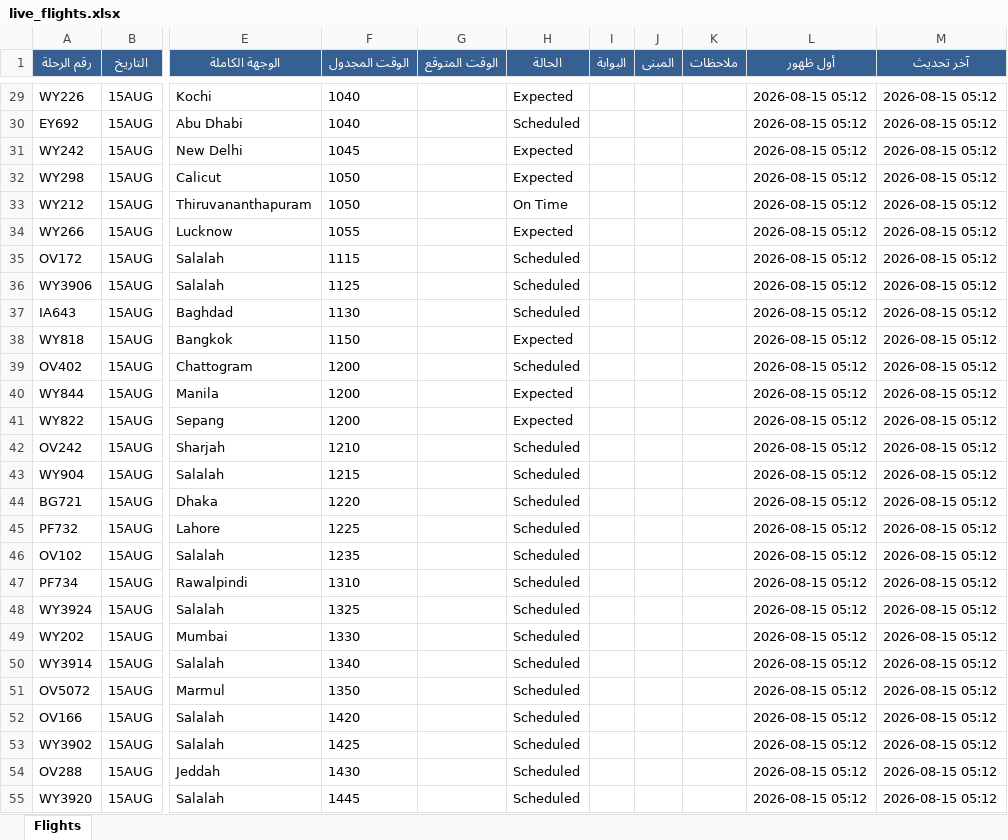
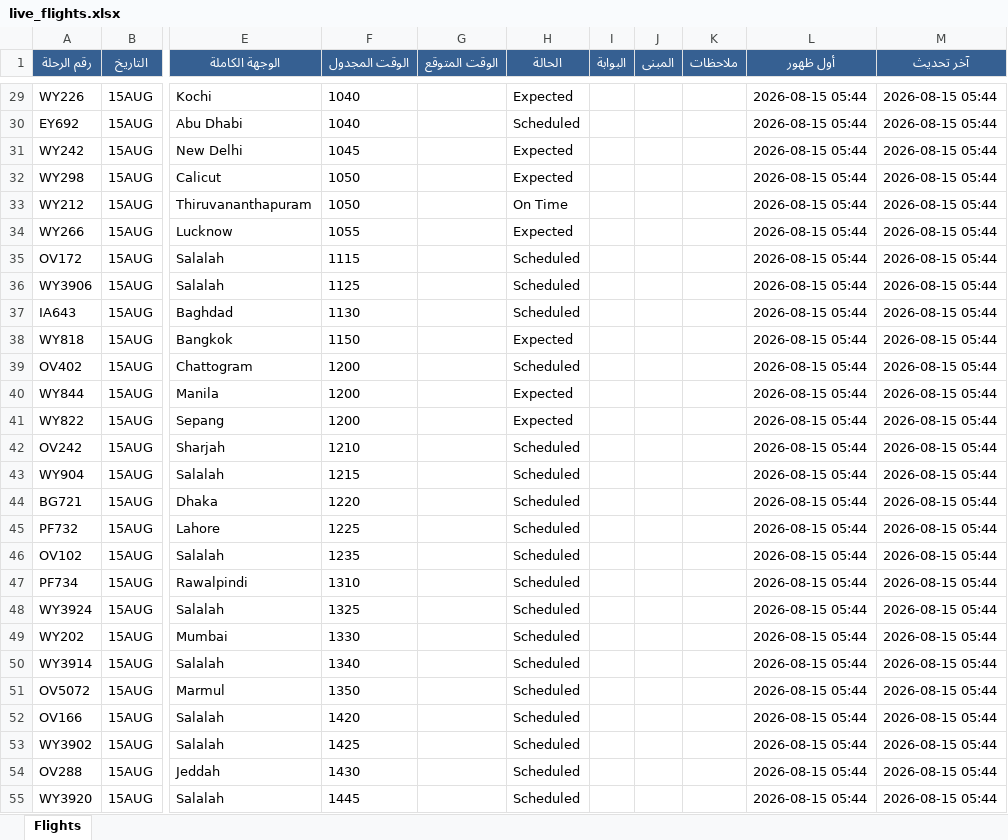
Before and after one commit to khalidsaif912/live-flights, an Excel workbook: flight_data/live_flights.xlsx, sheet Flights, drawn as a sheet; only a part is shown, gaps mark what is left out; values as stored, in another font and other column widths than the file's, no borders; the diff covers the shown part only; the diff names each change by its address in the sheet, - before the commit and + after, or states it on an @@ line.

```diff
--- a/flight_data/live_flights.xlsx (sheet Flights)
+++ b/flight_data/live_flights.xlsx (sheet Flights)
-L29:L55 (أول ظهور): 2026-08-15 05:12
+L29:L55 (أول ظهور): 2026-08-15 05:44
-M29:M55 (آخر تحديث): 2026-08-15 05:12
+M29:M55 (آخر تحديث): 2026-08-15 05:44
```
Also changed, not shown: 1 added row, 1 removed row and 493 edited cells elsewhere in this sheet, flight_data/archive_flights.xlsx, 3 other files.
